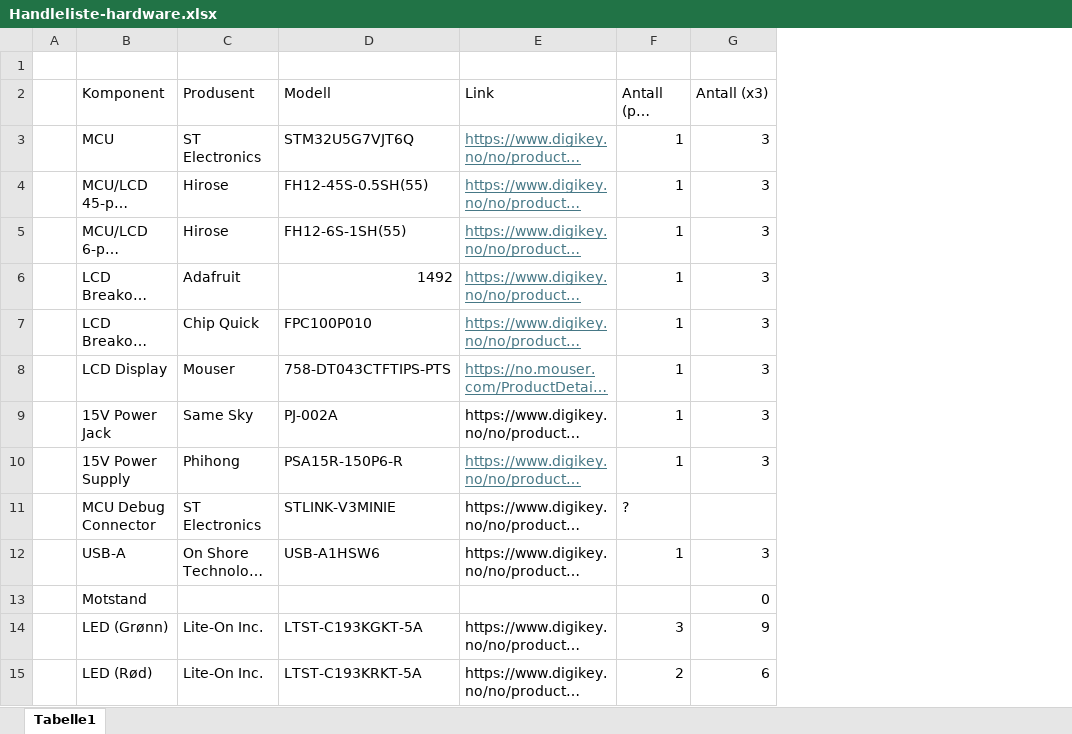
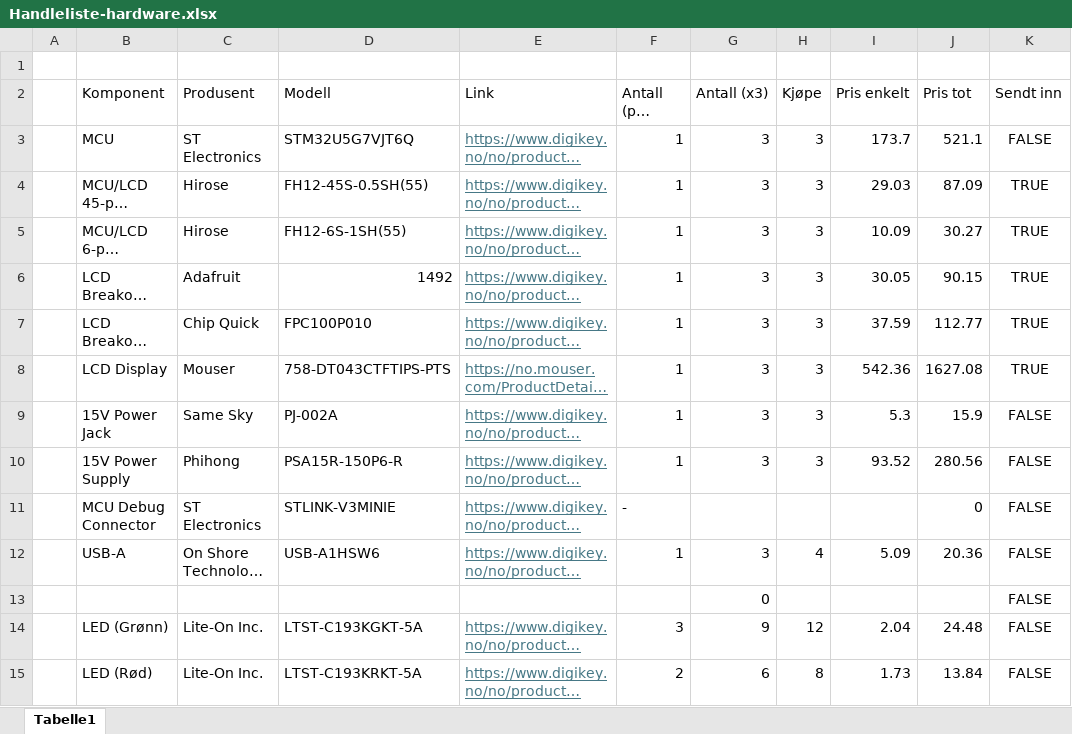
Before and after one commit to TormodDynna/Datamaskinprosjekt-gruppe-2-kicad, an Excel workbook: Handleliste-hardware.xlsx, sheet Tabelle1, drawn as a sheet; only a part is shown; long unchanged cells end in …; values as stored, in another font and other column widths than the file's, no borders; the diff covers the shown part only; the diff names each change by its address in the sheet, - before the commit and + after, or states it on an @@ line.

Commit message:
feat: Handleliste almost completed
We've added most components and their prices.
We've also got a final sum which seems to be around 10 000 NOK.
We hadn't checked the prices as we were looking at components, so it's a
happy coincidence that it landed on 10k very precisely.

```diff
--- a/Handleliste-hardware.xlsx (sheet Tabelle1)
+++ b/Handleliste-hardware.xlsx (sheet Tabelle1)
+column H (Kjøpe), rows 3-15: 3 | 3 | 3 | 3 | 3 | 3 | 3 | 3 |  | 4 |  | 12 | 8
+column I (Pris enkelt), rows 3-15: 173.7 | 29.03 | 10.09 | 30.05 | 37.59 | 542.36 | 5.3 | 93.52 |  | 5.09 |  | 2.04 | 1.73
+column J (Pris tot), rows 3-15: 521.1 | 87.09 | 30.27 | 90.15 | 112.77 | 1627.08 | 15.9 | 280.56 | 0 | 20.36 |  | 24.48 | 13.84
+column K (Sendt inn), rows 3-15: FALSE | TRUE | TRUE | TRUE | TRUE | TRUE | FALSE | FALSE | FALSE | FALSE | FALSE | FALSE | FALSE
@@ E9 underline: off → on, text colour: black → #467886 @@
@@ E11:E12 underline: off → on, text colour: black → #467886 @@
-F11 (Antall (per PCB)): ?
+F11 (Antall (per PCB)): -
-B13 (Komponent): Motstand
+B13 (Komponent): (empty)
@@ E14:E15 underline: off → on, text colour: black → #467886 @@
```
Also changed, not shown: 38 added rows, 2 edited cells and cell formats elsewhere in this sheet.
